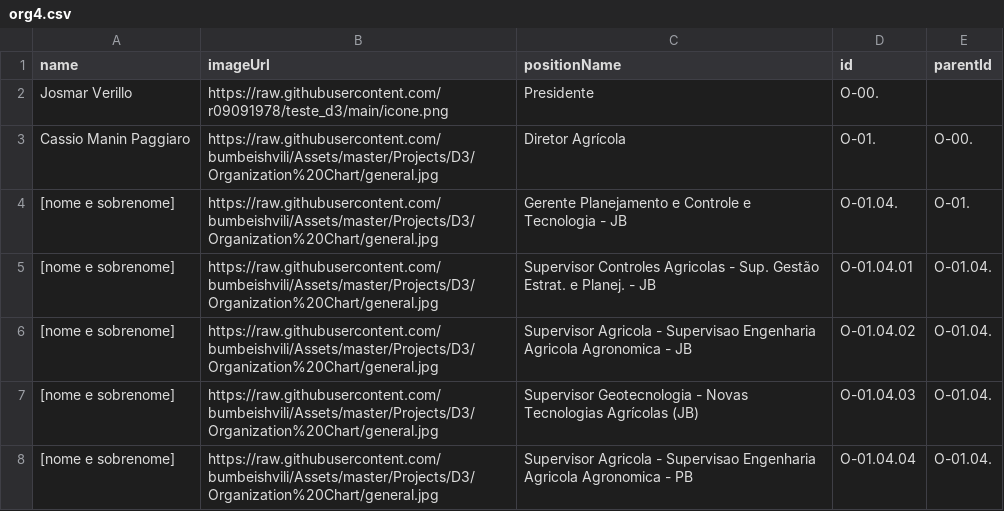
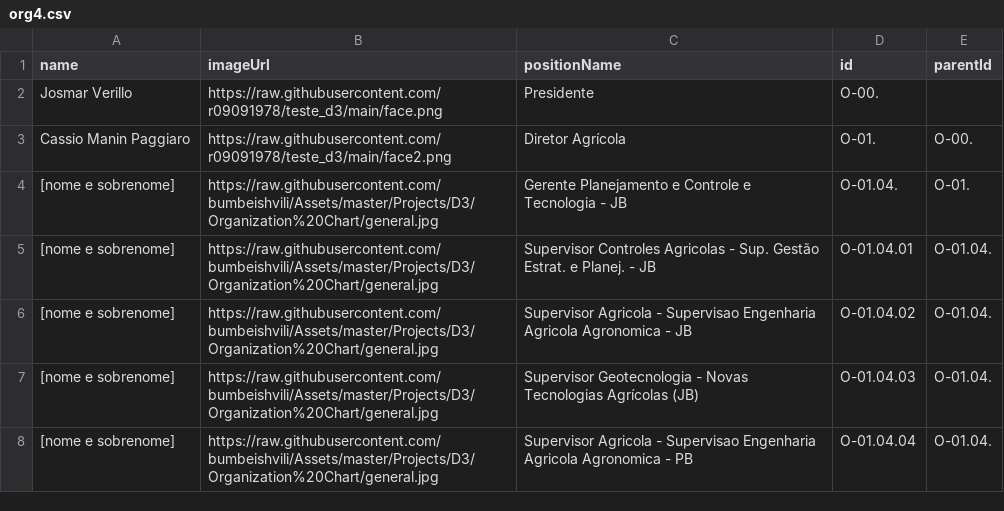
Before and after one commit to r09091978/teste_d3, a CSV file: org4.csv, drawn as a sheet; only a part is shown.

Commit message:
Update org4.csv

```diff
--- a/org4.csv
+++ b/org4.csv
@@ -1,4 +1,4 @@
 name,imageUrl,positionName,id,parentId
-Josmar Verillo,https://raw.githubusercontent.com/r09091978/teste_d3/main/icone.png,Presidente,O-00.,
-Cassio Manin Paggiaro,https://raw.githubusercontent.com/bumbeishvili/Assets/master/Projects/D3/Organization%20Chart/general.jpg,Diretor Agrícola,O-01.,O-00.
+Josmar Verillo,https://raw.githubusercontent.com/r09091978/teste_d3/main/face.png,Presidente,O-00.,
+Cassio Manin Paggiaro,https://raw.githubusercontent.com/r09091978/teste_d3/main/face2.png,Diretor Agrícola,O-01.,O-00.
 [nome e sobrenome],https://raw.githubusercontent.com/bumbeishvili/Assets/master/Projects/D3/Organization%20Chart/general.jpg,Gerente Planejamento e Controle e Tecnologia - JB,O-01.04.,O-01.
```
